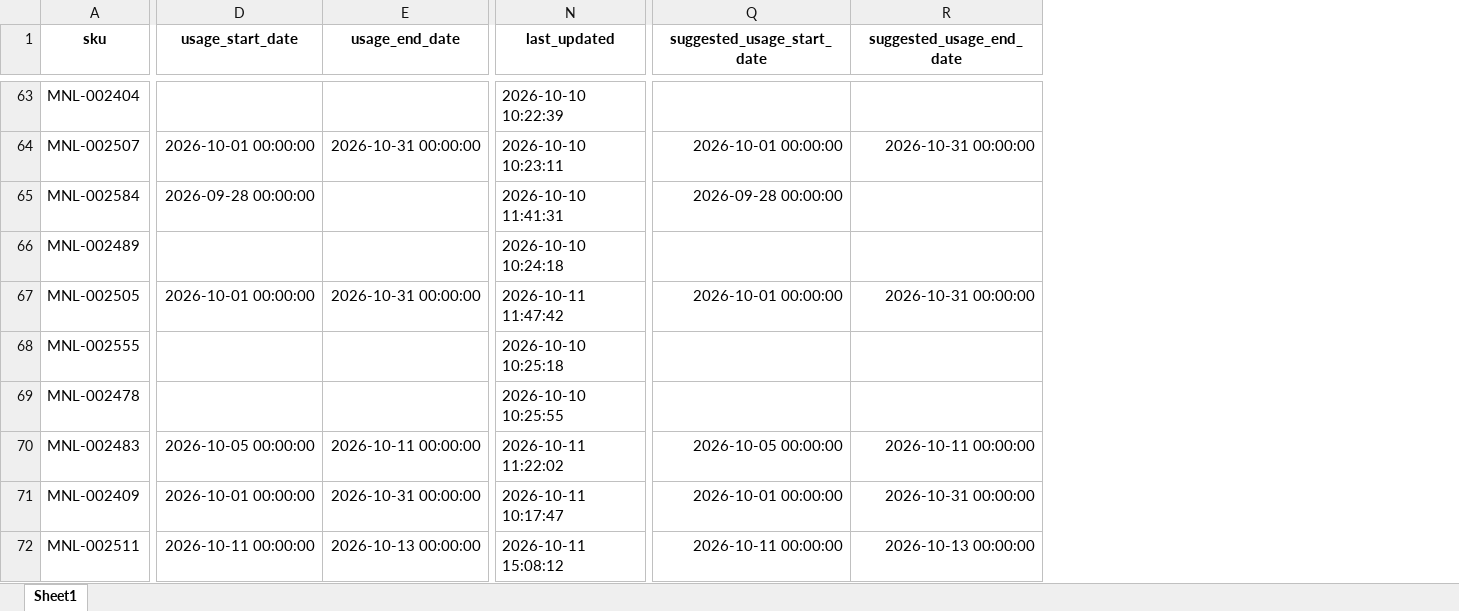
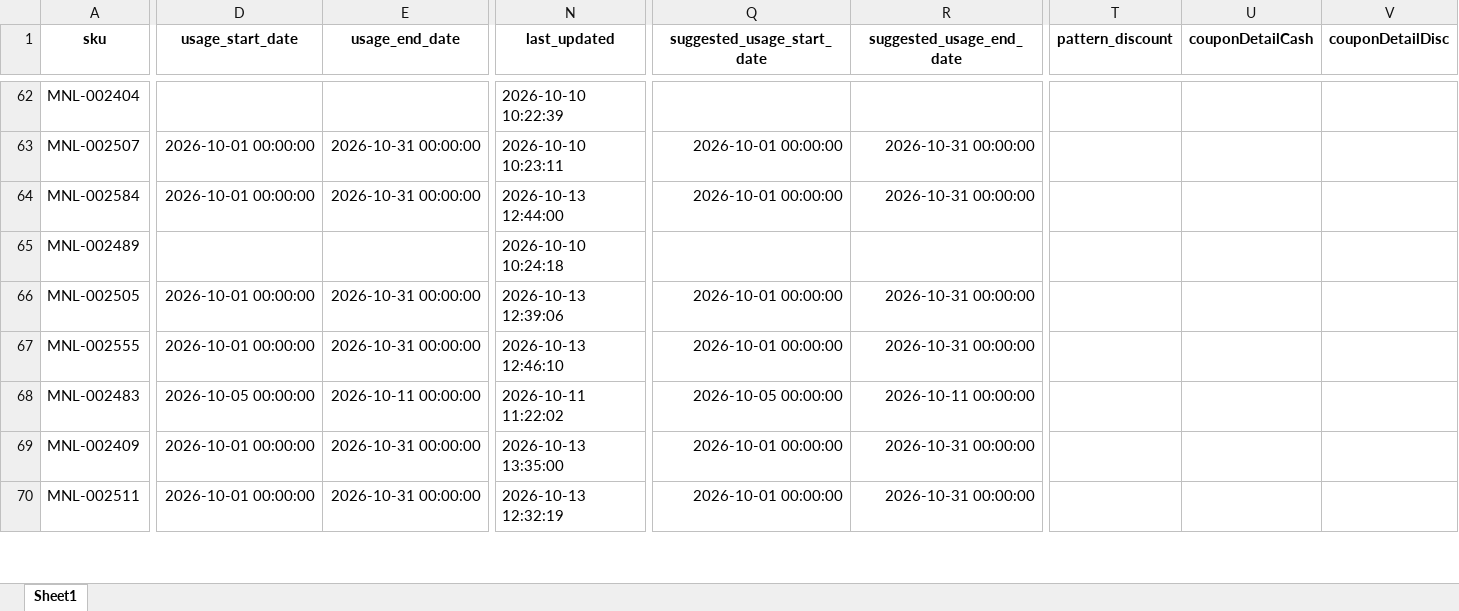
Before and after one commit to iHaveNoKnowledge/Python, an Excel workbook: projects/auto_page/autopageMKII/tables/cp_data.xlsx, sheet Sheet1, drawn as a sheet; only a part is shown, gaps mark what is left out; values as stored, in another font and other column widths than the file's, no borders; removed rows and columns are numbered as before the commit, all else as after; rows hold the shown columns only; the diff covers the shown part only; the diff names each change by its address in the sheet, - before the commit and + after, or states it on an @@ line.

```diff
--- a/projects/auto_page/autopageMKII/tables/cp_data.xlsx (sheet Sheet1)
+++ b/projects/auto_page/autopageMKII/tables/cp_data.xlsx (sheet Sheet1)
+column T (pattern_discount), empty
+column U (couponDetailCash), empty
+column V (couponDetailDisc), empty
-D64 (usage_start_date): 2026-09-28 00:00:00
+D64 (usage_start_date): 2026-10-01 00:00:00
-E64 (usage_end_date): (empty)
+E64 (usage_end_date): 2026-10-31 00:00:00
-N64 (last_updated): 2026-10-10 11:41:31
+N64 (last_updated): 2026-10-13 12:44:00
-Q64 (suggested_usage_start_date): 2026-09-28 00:00:00
+Q64 (suggested_usage_start_date): 2026-10-01 00:00:00
-R64 (suggested_usage_end_date): (empty)
+R64 (suggested_usage_end_date): 2026-10-31 00:00:00
-N66 (last_updated): 2026-10-11 11:47:42
+N66 (last_updated): 2026-10-13 12:39:06
-row 68: MNL-002555 |  |  | 2026-10-10 10:25:18
-row 69: MNL-002478 |  |  | 2026-10-10 10:25:55
+row 67: MNL-002555 | 2026-10-01 00:00:00 | 2026-10-31 00:00:00 | 2026-10-13 12:46:10 | 2026-10-01 00:00:00 | 2026-10-31 00:00:00
-N69 (last_updated): 2026-10-11 10:17:47
+N69 (last_updated): 2026-10-13 13:35:00
-D70 (usage_start_date): 2026-10-11 00:00:00
+D70 (usage_start_date): 2026-10-01 00:00:00
-E70 (usage_end_date): 2026-10-13 00:00:00
+E70 (usage_end_date): 2026-10-31 00:00:00
-N70 (last_updated): 2026-10-11 15:08:12
+N70 (last_updated): 2026-10-13 12:32:19
-Q70 (suggested_usage_start_date): 2026-10-11 00:00:00
+Q70 (suggested_usage_start_date): 2026-10-01 00:00:00
-R70 (suggested_usage_end_date): 2026-10-13 00:00:00
+R70 (suggested_usage_end_date): 2026-10-31 00:00:00
```
Also changed, not shown: 165 added rows, 2 removed rows and 116 edited cells elsewhere in this sheet, projects/auto_page/autopageMKII/assets/tables/cp_data.xlsx, projects/auto_page/autopageMKII/tables/Accel_mode16-07-2026.xlsx, 6 other files.
